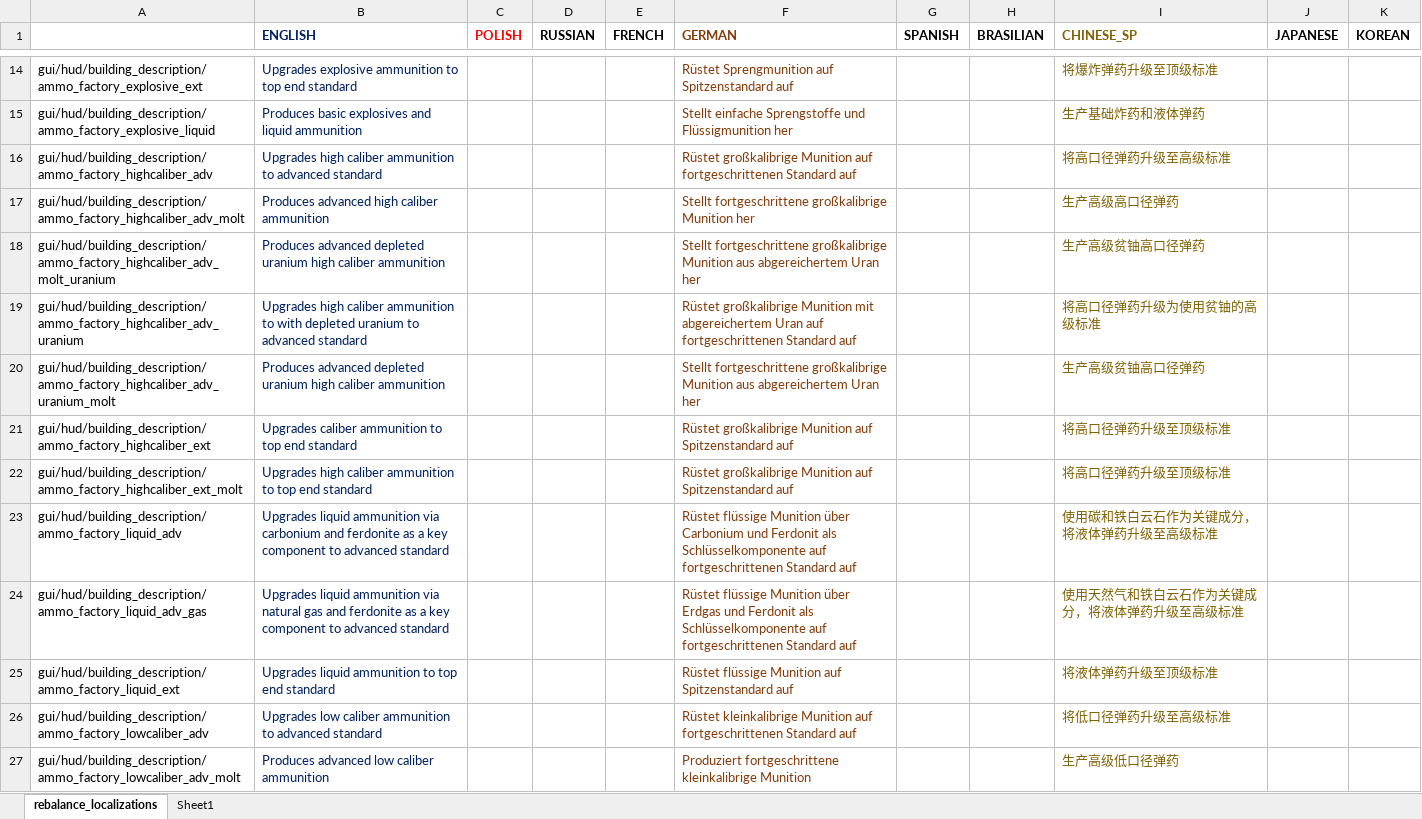
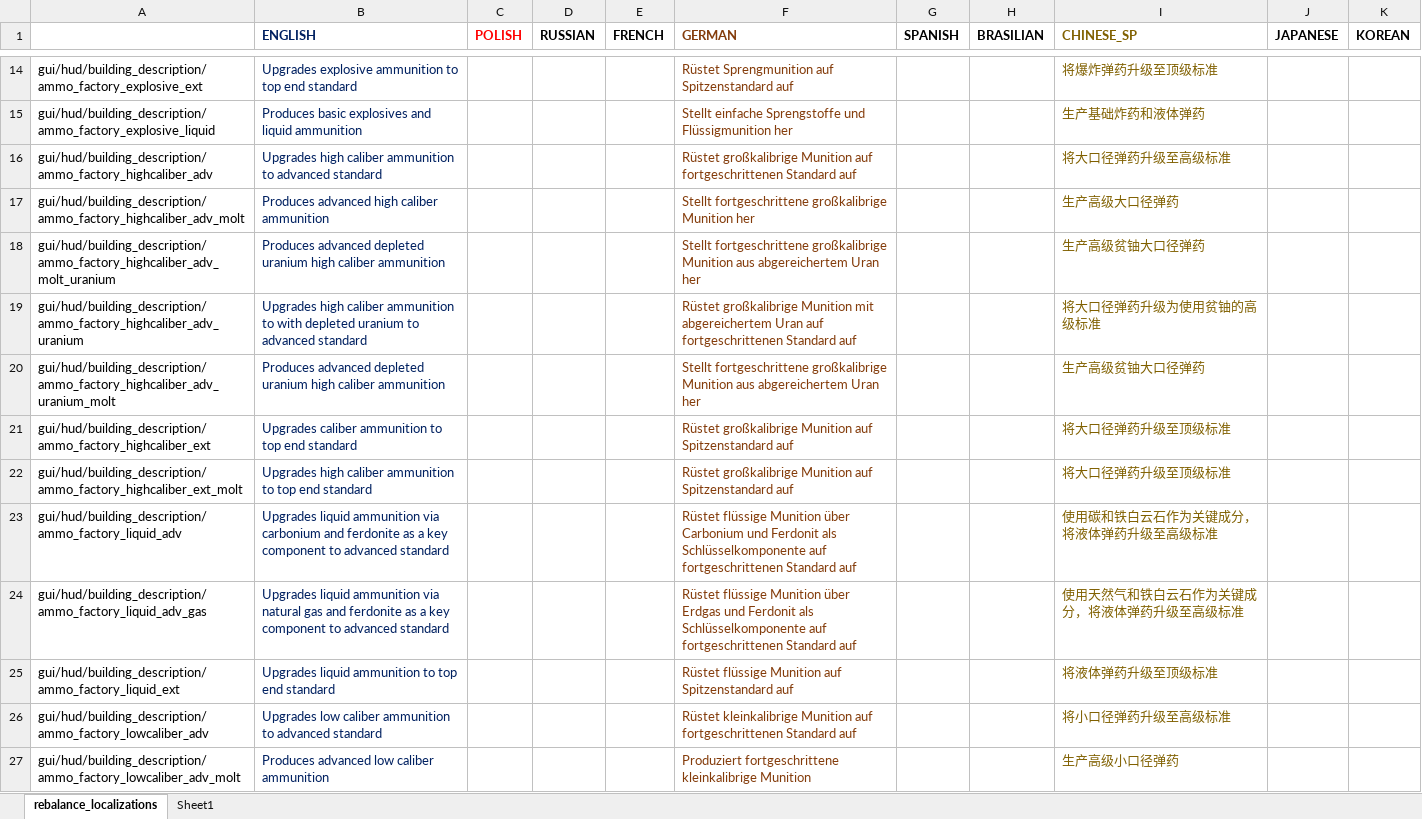
Before and after one commit to TheKilltech/rift_balance, an Excel workbook: gui/rebalance_localizations.xlsx, sheet rebalance_localizations, drawn as a sheet; only a part is shown, gaps mark what is left out; values as stored, in another font and other column widths than the file's, no borders; charts and pictures not drawn; the diff covers the shown part only; the diff names each change by its address in the sheet, - before the commit and + after, or states it on an @@ line.

```diff
--- a/gui/rebalance_localizations.xlsx (sheet rebalance_localizations)
+++ b/gui/rebalance_localizations.xlsx (sheet rebalance_localizations)
-I16 (CHINESE_SP): 将高口径弹药升级至高级标准
+I16 (CHINESE_SP): 将大口径弹药升级至高级标准
-I17 (CHINESE_SP): 生产高级高口径弹药
+I17 (CHINESE_SP): 生产高级大口径弹药
-I18 (CHINESE_SP): 生产高级贫铀高口径弹药
+I18 (CHINESE_SP): 生产高级贫铀大口径弹药
-I19 (CHINESE_SP): 将高口径弹药升级为使用贫铀的高级标准
+I19 (CHINESE_SP): 将大口径弹药升级为使用贫铀的高级标准
-I20 (CHINESE_SP): 生产高级贫铀高口径弹药
+I20 (CHINESE_SP): 生产高级贫铀大口径弹药
-I21:I22 (CHINESE_SP): 将高口径弹药升级至顶级标准
+I21:I22 (CHINESE_SP): 将大口径弹药升级至顶级标准
-I26 (CHINESE_SP): 将低口径弹药升级至高级标准
+I26 (CHINESE_SP): 将小口径弹药升级至高级标准
-I27 (CHINESE_SP): 生产高级低口径弹药
+I27 (CHINESE_SP): 生产高级小口径弹药
```
Also changed, not shown: 14 removed rows and 80 edited cells elsewhere in this sheet.
